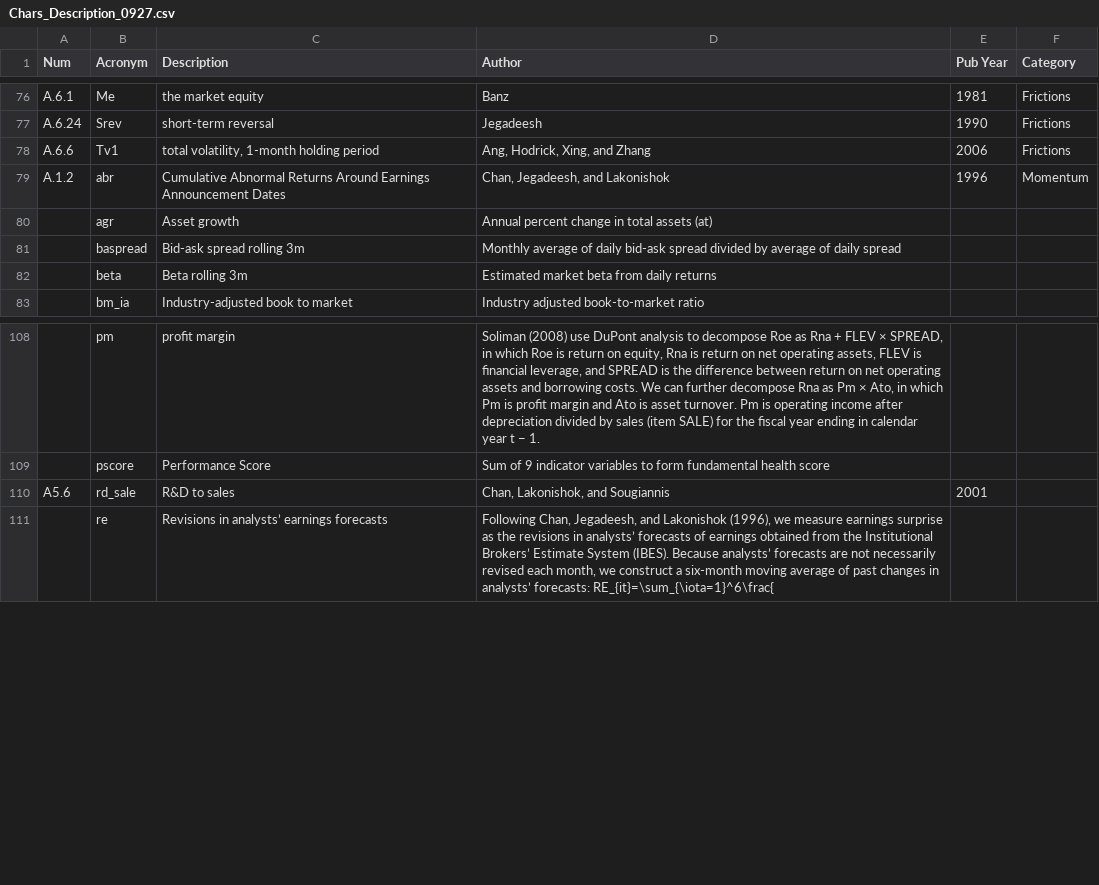
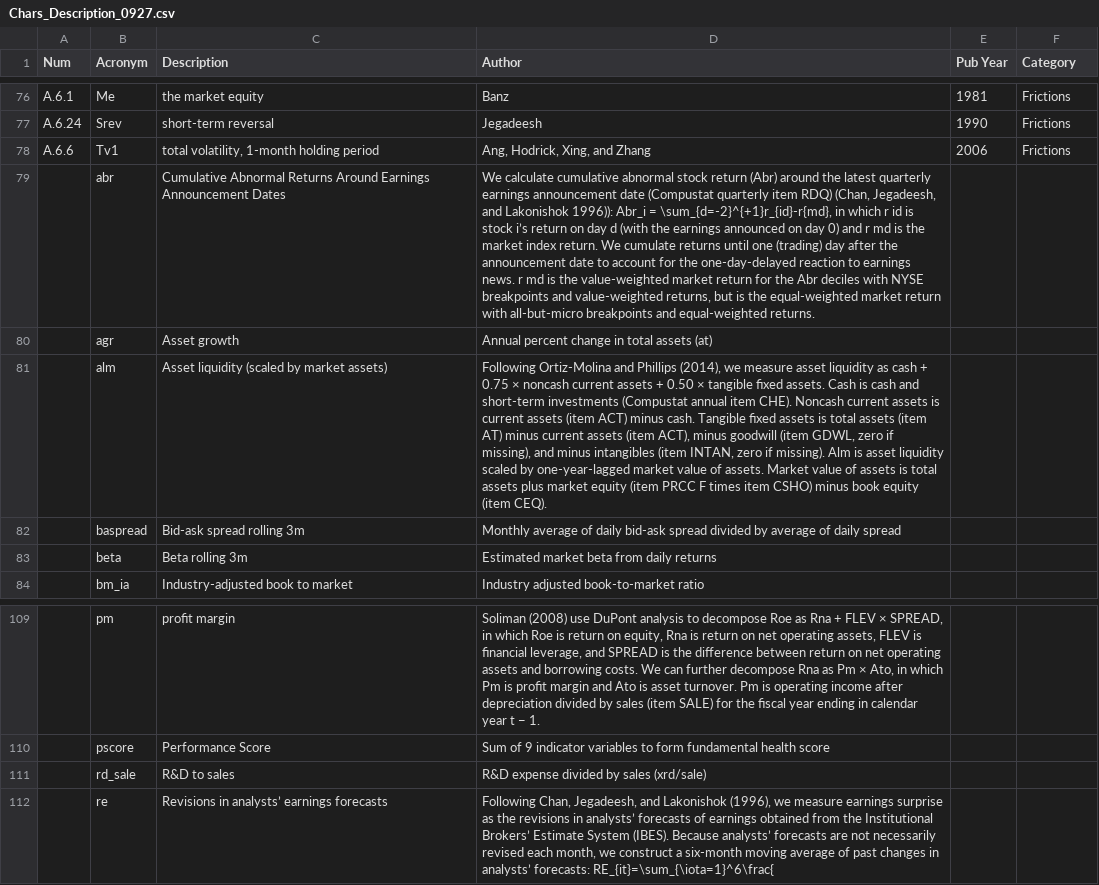
Before and after one commit to Feng-CityUHK/EquityCharacteristics, a CSV file: Chars_Description_0927.csv, drawn as a sheet; only a part is shown, gaps mark what is left out; addresses are those after the commit; the diff names each change by its address in the sheet, - before the commit and + after, or states it on an @@ line.

Commit message:
Revert "Update Chars_Description_0927.csv"
This reverts commit 5d7ad57d2bedbe0dd380797d238455cff7a89f0f.

```diff
--- a/Chars_Description_0927.csv
+++ b/Chars_Description_0927.csv
-A79 (Num): A.1.2
+A79 (Num): (empty)
-D79 (Author): Chan, Jegadeesh, and Lakonishok
+D79 (Author): We calculate cumulative abnormal stock return (Abr) around the latest quarterly earnings announcement date (Compustat quarterly item RDQ) (Chan, Jegadeesh, and Lakonishok 1996)): Abr_i = \sum_{d=-2}^{+1}r_{id}-r{md}, in which r id is stock i’s return on day d (with the earnings announced on day 0) and r md is the market index return. We cumulate returns until one (trading) day after the announcement date to account for the one-day-delayed reaction to earnings news. r md is the value-weighted market return for the Abr deciles with NYSE breakpoints and value-weighted returns, but is the equal-weighted market return with all-but-micro breakpoints and equal-weighted returns.
-E79 (Pub Year): 1996
+E79 (Pub Year): (empty)
-F79 (Category): Momentum
+F79 (Category): (empty)
+row 81:  | alm | Asset liquidity (scaled by market assets) | Following Ortiz-Molina and Phillips (2014), we measure asset liquidity as cash + 0.75 × noncash current assets + 0.50 × tangible ﬁxed assets. Cash is cash and short-term investments (Compustat annual item CHE). Noncash current assets is current assets (item ACT) minus cash. Tangible ﬁxed assets is total assets (item AT) minus current assets (item ACT), minus goodwill (item GDWL, zero if missing), and minus intangibles (item INTAN, zero if missing). Alm is asset liquidity scaled by one-year-lagged market value of assets. Market value of assets is total assets plus market equity (item PRCC F times item CSHO) minus book equity (item CEQ).
-A111 (Num): A5.6
+A111 (Num): (empty)
-D111 (Author): Chan, Lakonishok, and Sougiannis
+D111 (Author): R&D expense divided by sales (xrd/sale)
-E111 (Pub Year): 2001
+E111 (Pub Year): (empty)
```
